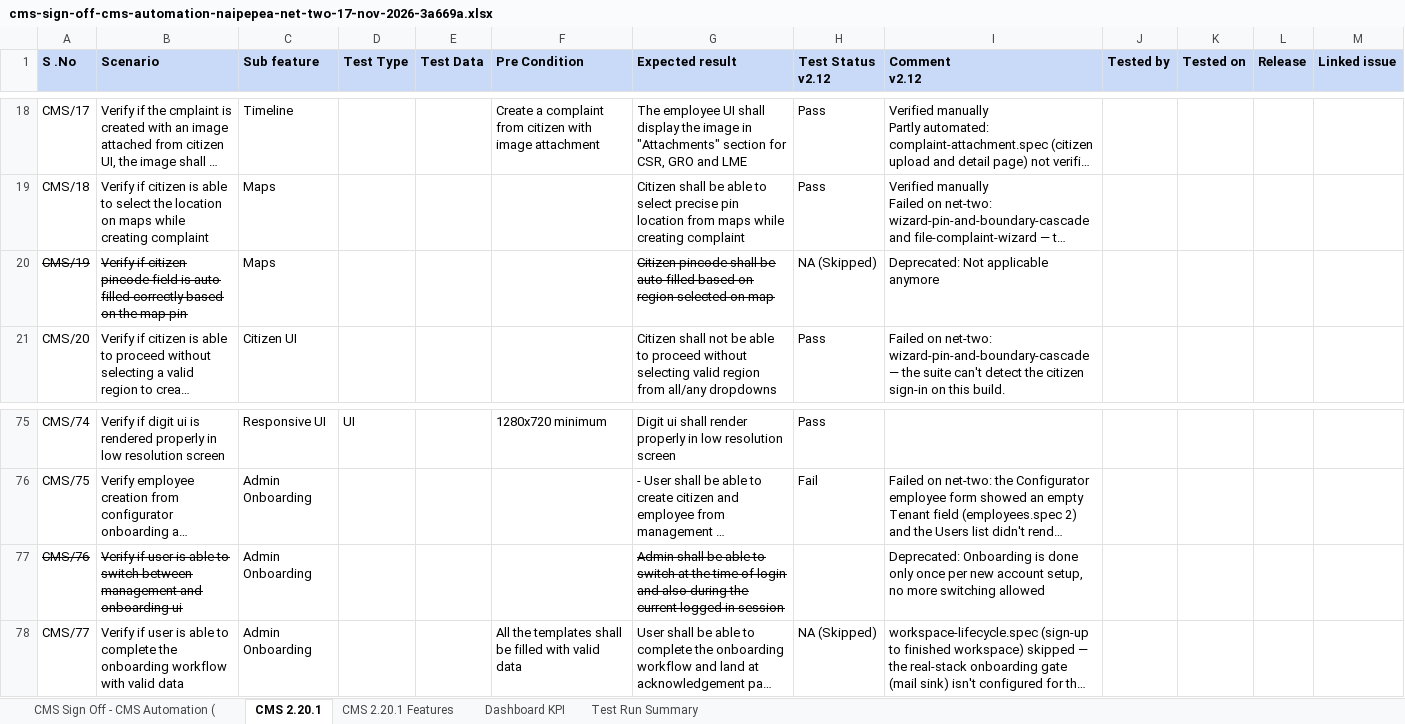
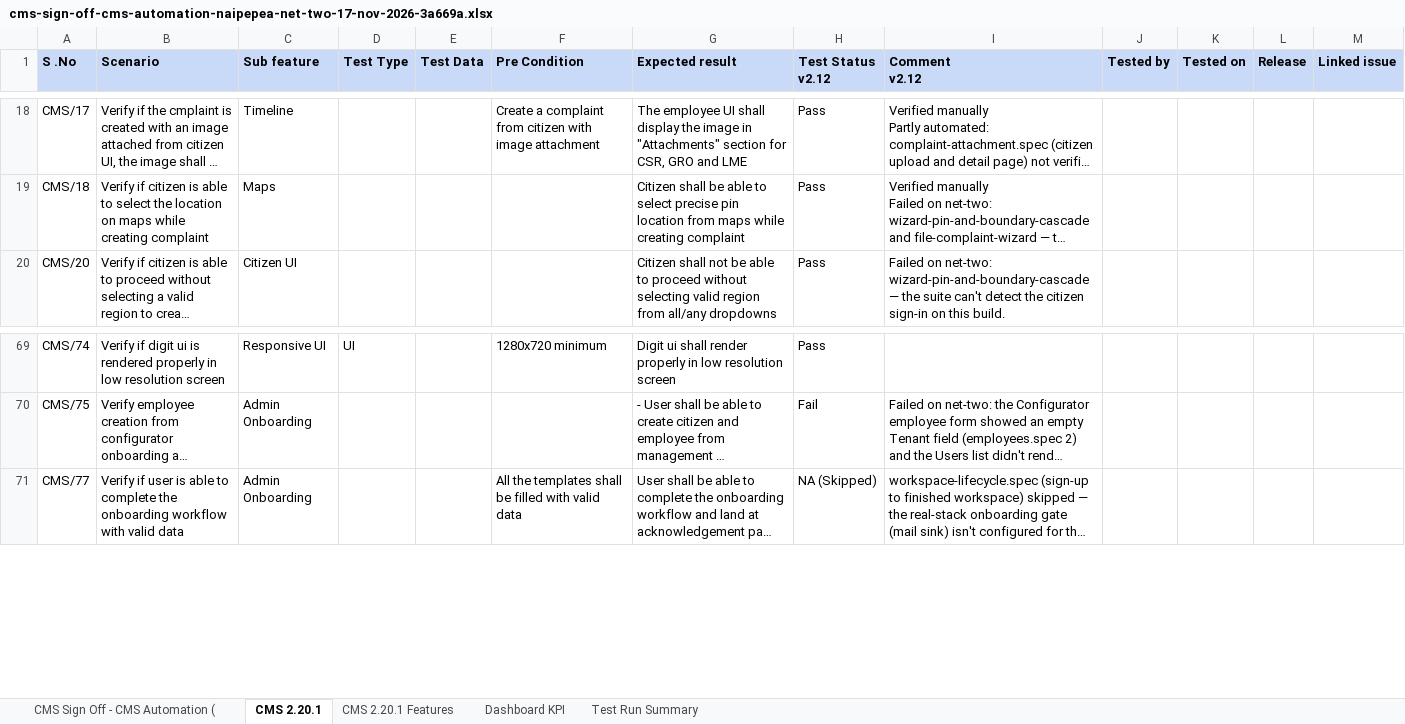
Before and after one commit to Gurjeet-eGov/Claude-Extensions, an Excel workbook: test-run-console/published/reports/cms-sign-off-cms-automation-naipepea-net-two-17-nov-2026-3a669a.xlsx, sheet CMS 2.20.1, drawn as a sheet; only a part is shown, gaps mark what is left out; long unchanged cells end in …; values as stored, in another font and other column widths than the file's, no borders; the diff covers the shown part only; the diff names each change by its address in the sheet, - before the commit and + after, or states it on an @@ line.

```diff
--- a/test-run-console/published/reports/cms-sign-off-cms-automation-naipepea-net-two-17-nov-2026-3a669a.xlsx (sheet CMS 2.20.1)
+++ b/test-run-console/published/reports/cms-sign-off-cms-automation-naipepea-net-two-17-nov-2026-3a669a.xlsx (sheet CMS 2.20.1)
-row 20: CMS/19 | Verify if citizen pincode field is auto filled correctly based on the map pin | Maps |  |  |  | Citizen pincode shall be auto filled based on region selected on map | NA (Skipped) | Deprecated: Not applicable anymore
-row 77: CMS/76 | Verify if user is able to switch between management and onboarding ui | Admin Onboarding |  |  |  | Admin shall be able to switch at the time of login and also during the current logged in session |  | Deprecated: Onboarding is done only once per new account setup, no more switching allowed
```
Also changed, not shown: 9 removed rows elsewhere in this sheet, sheet Test Run Summary, 6 other files.
